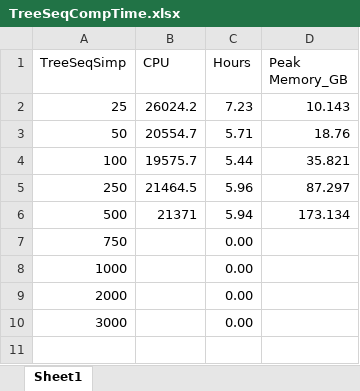
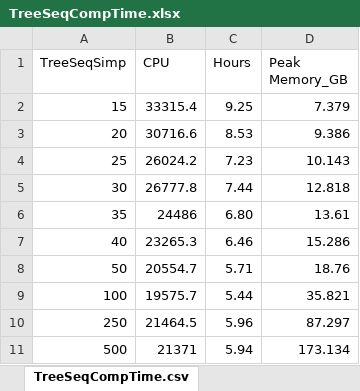
Before and after one commit to SaraSchaal/CoreSim_QTL, an Excel workbook: src/TreeSeqCompTime.xlsx, sheet TreeSeqCompTime.csv, drawn as a sheet; values as stored, in another font and other column widths than the file's, no borders; removed rows and columns are numbered as before the commit, all else as after; the diff names each change by its address in the sheet, - before the commit and + after, or states it on an @@ line.

Commit message:
Add CompTime and MemUsage Figure & update parameter space

```diff
--- a/src/TreeSeqCompTime.xlsx (sheet TreeSeqCompTime.csv)
+++ b/src/TreeSeqCompTime.xlsx (sheet TreeSeqCompTime.csv)
-sheet tab: Sheet1
+sheet tab: TreeSeqCompTime.csv
+row 2: 15 | 33315.4 | 9.25 | 7.379
+row 3: 20 | 30716.6 | 8.53 | 9.386
+row 5: 30 | 26777.8 | 7.44 | 12.818
+row 6: 35 | 24486 | 6.80 | 13.61
+row 7: 40 | 23265.3 | 6.46 | 15.286
-row 7: 750 |  | 0.00
-row 8: 1000 |  | 0.00
-row 9: 2000 |  | 0.00
-row 10: 3000 |  | 0.00
```
Also changed, not shown: formulas that keep their value, 6 other files.
